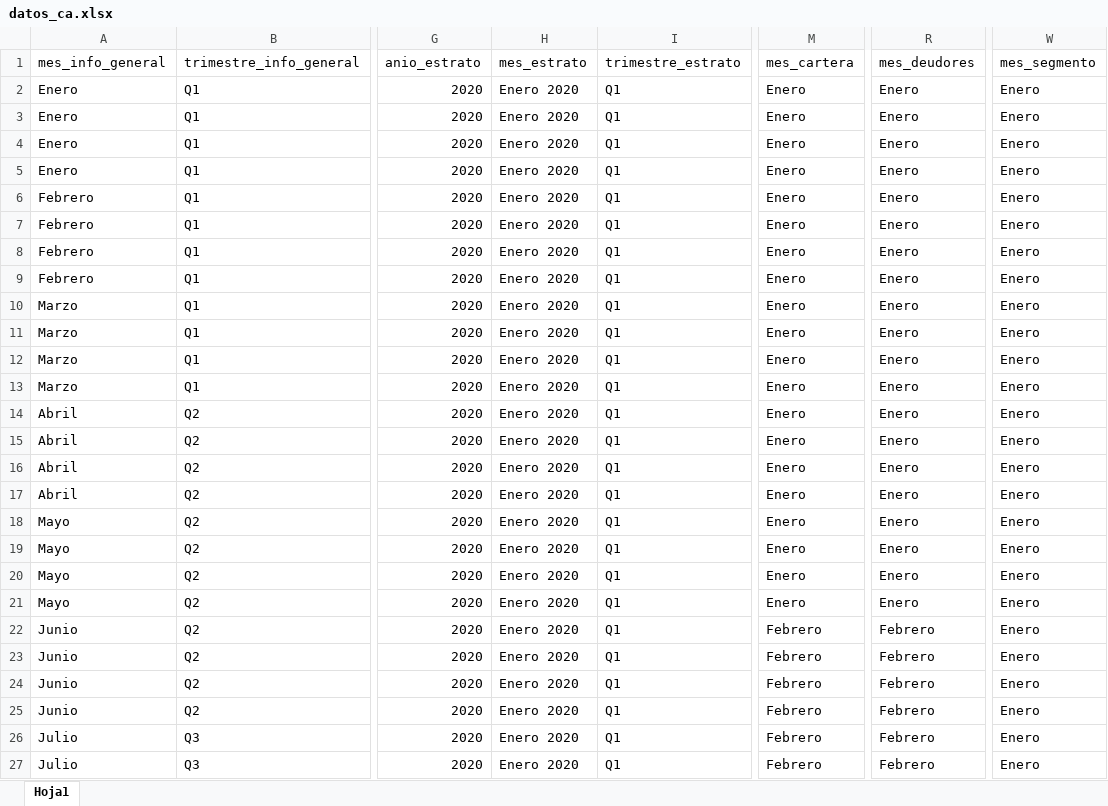
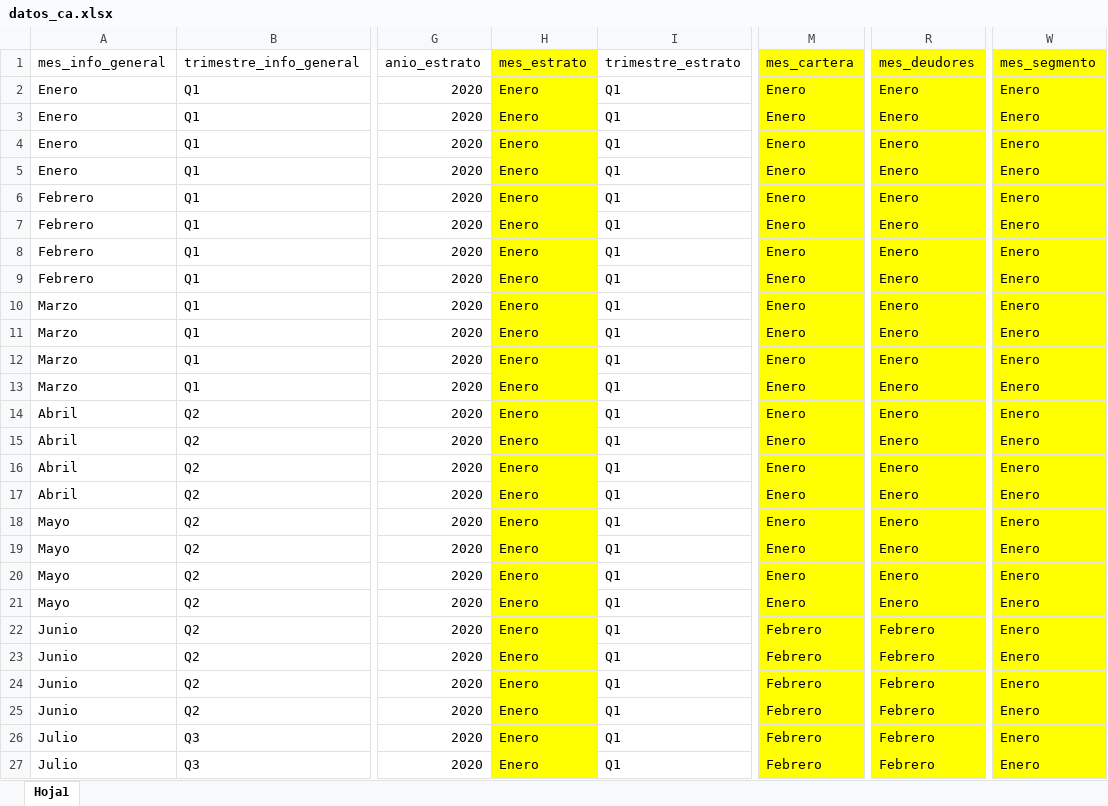
Before and after one commit to Lider-neuromedia/emcaliFinanciero_back, an Excel workbook: public/files/datos_ca.xlsx, sheet Hoja1, drawn as a sheet; only a part is shown, gaps mark what is left out; values as stored, in another font and other column widths than the file's, no borders; the diff covers the shown part only; the diff names each change by its address in the sheet, - before the commit and + after, or states it on an @@ line.

Commit message:
update datos ca

```diff
--- a/public/files/datos_ca.xlsx (sheet Hoja1)
+++ b/public/files/datos_ca.xlsx (sheet Hoja1)
-H1:H27 fill: none
+H1:H27 fill: #FFFF00
-M1:M27 fill: none
+M1:M27 fill: #FFFF00
-R1:R27 fill: none
+R1:R27 fill: #FFFF00
-W1:W27 fill: none
+W1:W27 fill: #FFFF00
-H2:H27 (mes_estrato): Enero 2020
+H2:H27 (mes_estrato): Enero
```
Also changed, not shown: 422 edited cells and cell formats elsewhere in this sheet.
